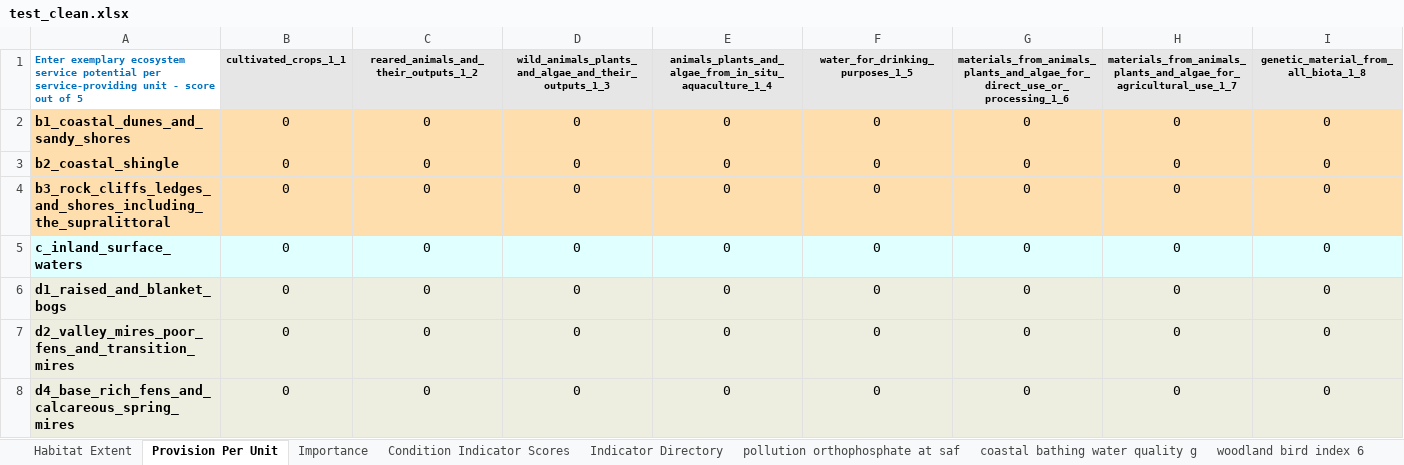
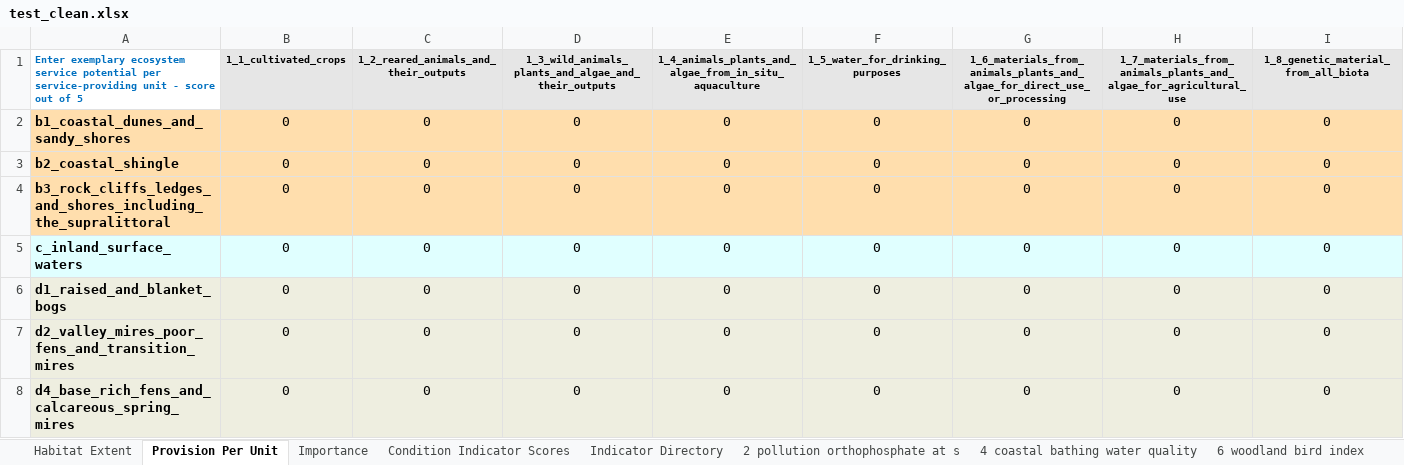
Before and after one commit to oharakate/openNCAI, an Excel workbook: dev/test_clean.xlsx, sheet Provision Per Unit, drawn as a sheet; only a part is shown; values as stored, in another font and other column widths than the file's, no borders; the diff covers the shown part only; the diff names each change by its address in the sheet, - before the commit and + after, or states it on an @@ line.

```diff
--- a/dev/test_clean.xlsx (sheet Provision Per Unit)
+++ b/dev/test_clean.xlsx (sheet Provision Per Unit)
-sheet tab: pollution orthophosphate at saf
+sheet tab: 2 pollution orthophosphate at s
-sheet tab: coastal bathing water quality g
+sheet tab: 4 coastal bathing water quality
-sheet tab: woodland bird index 6
+sheet tab: 6 woodland bird index
-B1: cultivated_crops_1_1
+B1: 1_1_cultivated_crops
-C1: reared_animals_and_their_outputs_1_2
+C1: 1_2_reared_animals_and_their_outputs
-D1: wild_animals_plants_and_algae_and_their_outputs_1_3
+D1: 1_3_wild_animals_plants_and_algae_and_their_outputs
-E1: animals_plants_and_algae_from_in_situ_aquaculture_1_4
+E1: 1_4_animals_plants_and_algae_from_in_situ_aquaculture
-F1: water_for_drinking_purposes_1_5
+F1: 1_5_water_for_drinking_purposes
-G1: materials_from_animals_plants_and_algae_for_direct_use_or_processing_1_6
+G1: 1_6_materials_from_animals_plants_and_algae_for_direct_use_or_processing
-H1: materials_from_animals_plants_and_algae_for_agricultural_use_1_7
+H1: 1_7_materials_from_animals_plants_and_algae_for_agricultural_use
-I1: genetic_material_from_all_biota_1_8
+I1: 1_8_genetic_material_from_all_biota
```
Also changed, not shown: 20 edited cells elsewhere in this sheet, sheet Indicator Directory, sheet Condition Indicator Scores, sheet Importance, sheet 2 pollution orthophosphate at s, sheet 4 coastal bathing water quality, sheet 6 woodland bird index, 35 more sheets, other sheet tabs, dev/NCAI_Data_Entry_Template.xlsx, 6 other files.
